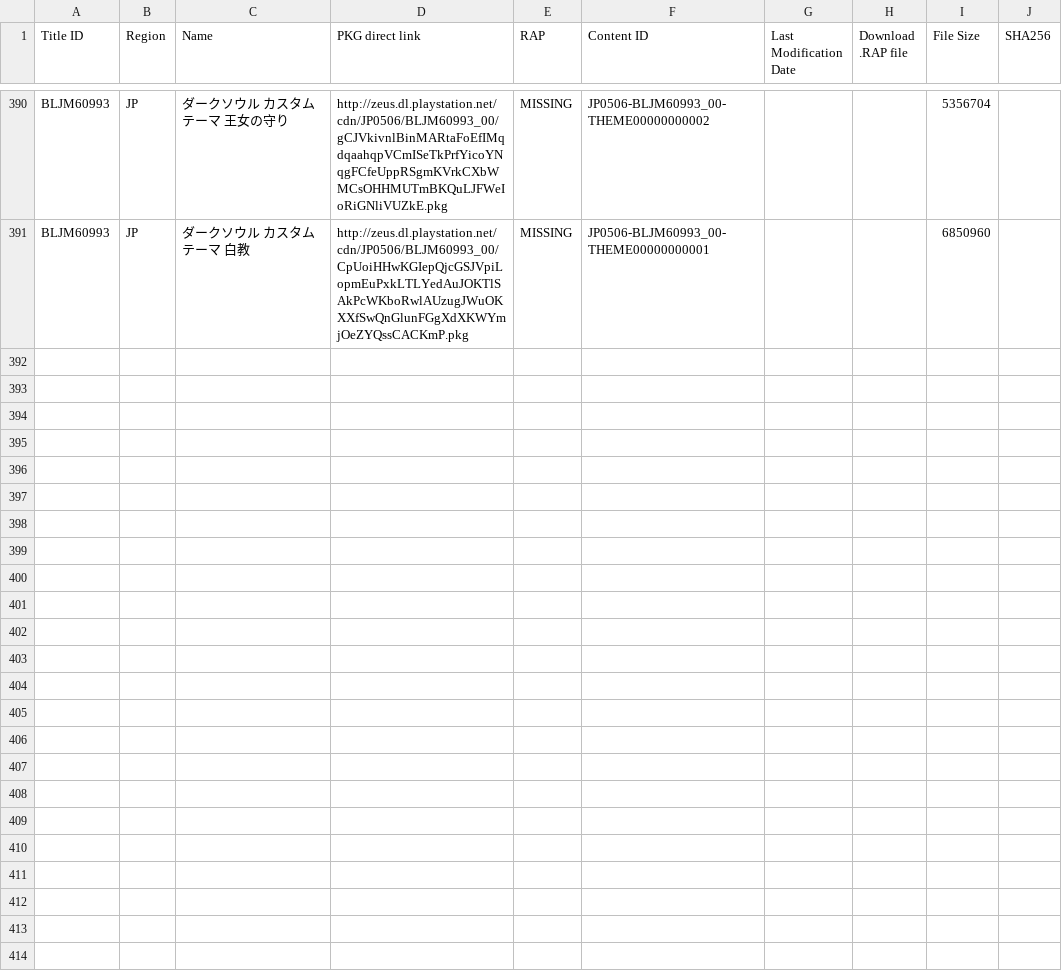
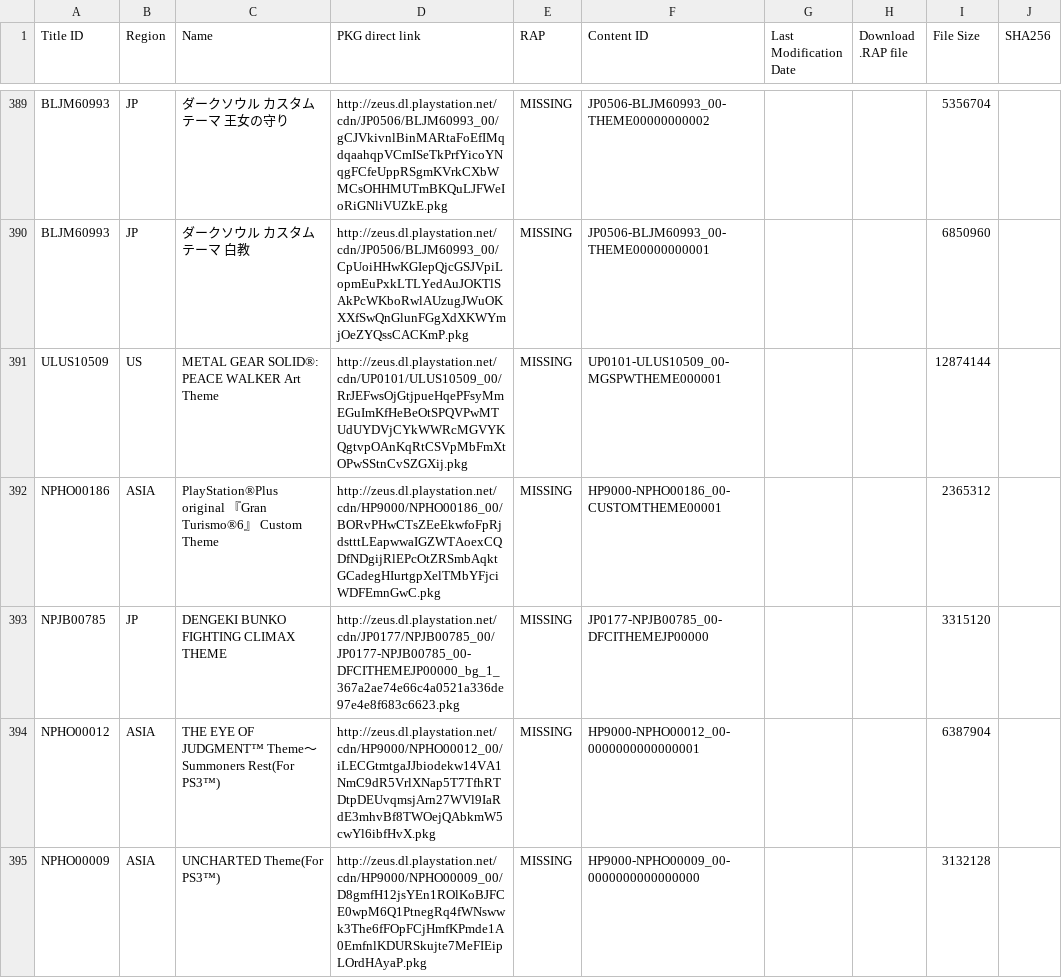
Before and after one commit to 1jtp8sobiu/1jtp8sobiu.github.io, a TSV file: tsv/PENDING-PS3_THEMES.tsv, drawn as a sheet; only a part is shown, gaps mark what is left out; the diff covers the shown part only.

Commit message:
PENDING-PS3_THEMES 20210426_055501

```diff
--- a/tsv/PENDING-PS3_THEMES.tsv
+++ b/tsv/PENDING-PS3_THEMES.tsv
@@ -391 +390,6 @@ BLJM60993	JP	ダークソウル　カスタムテーマ　王女の守り	http:/
 BLJM60993	JP	ダークソウル　カスタムテーマ　白教	http://zeus.dl.playstation.net/cdn/JP0506/BLJM60993_00/CpUoiHHwKGIepQjcGSJVpiLopmEuPxkLTLYedAuJOKTlSAkPcWKboRwlAUzugJWuOKXXfSwQnGlunFGgXdXKWYmjOeZYQssCACKmP.pkg	MISSING	JP0506-BLJM60993_00-THEME00000000001			6850960	
+ULUS10509	US	METAL GEAR SOLID®: PEACE WALKER Art Theme	http://zeus.dl.playstation.net/cdn/UP0101/ULUS10509_00/RrJEFwsOjGtjpueHqePFsyMmEGuImKfHeBeOtSPQVPwMTUdUYDVjCYkWWRcMGVYKQgtvpOAnKqRtCSVpMbFmXtOPwSStnCvSZGXij.pkg	MISSING	UP0101-ULUS10509_00-MGSPWTHEME000001			12874144	
+NPHO00186	ASIA	PlayStation®Plus original 『Gran Turismo®6』 Custom Theme	http://zeus.dl.playstation.net/cdn/HP9000/NPHO00186_00/BORvPHwCTsZEeEkwfoFpRjdstttLEapwwaIGZWTAoexCQDfNDgijRlEPcOtZRSmbAqktGCadegHIurtgpXelTMbYFjciWDFEmnGwC.pkg	MISSING	HP9000-NPHO00186_00-CUSTOMTHEME00001			2365312	
+NPJB00785	JP	DENGEKI BUNKO FIGHTING CLIMAX THEME	http://zeus.dl.playstation.net/cdn/JP0177/NPJB00785_00/JP0177-NPJB00785_00-DFCITHEMEJP00000_bg_1_367a2ae74e66c4a0521a336de97e4e8f683c6623.pkg	MISSING	JP0177-NPJB00785_00-DFCITHEMEJP00000			3315120	
+NPHO00012	ASIA	THE EYE OF JUDGMENT™ Theme～Summoners Rest(For PS3™)	http://zeus.dl.playstation.net/cdn/HP9000/NPHO00012_00/iLECGtmtgaJJbiodekw14VA1NmC9dR5VrlXNap5T7TfhRTDtpDEUvqmsjArn27WVl9IaRdE3mhvBf8TWOejQAbkmW5cwYl6ibfHvX.pkg	MISSING	HP9000-NPHO00012_00-0000000000000001			6387904	
+NPHO00009	ASIA	UNCHARTED Theme(For PS3™)	http://zeus.dl.playstation.net/cdn/HP9000/NPHO00009_00/D8gmfH12jsYEn1ROlKoBJFCE0wpM6Q1PtnegRq4fWNswwk3The6fFOpFCjHmfKPmde1A0EmfnlKDURSkujte7MeFIEipLOrdHAyaP.pkg	MISSING	HP9000-NPHO00009_00-0000000000000000			3132128	
```
Also changed, not shown: 4 added rows and 1 removed row elsewhere in this file.
